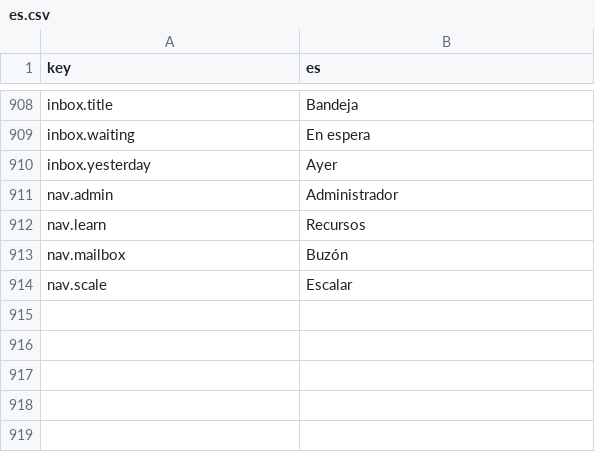
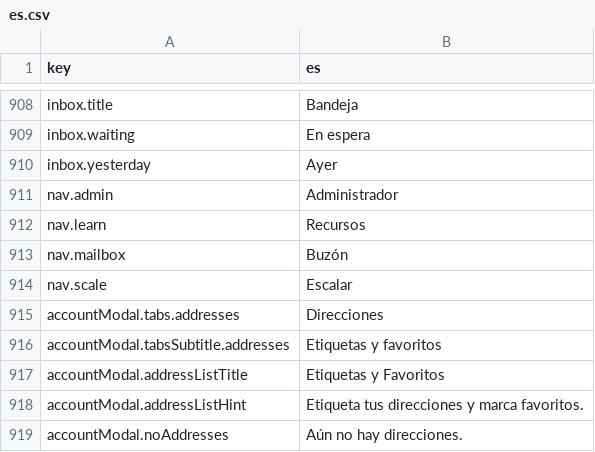
Before and after one commit to mamakdevtest/temp-mail, a CSV file: client/src/locales/es.csv, drawn as a sheet; only a part is shown, gaps mark what is left out.

```diff
--- a/client/src/locales/es.csv
+++ b/client/src/locales/es.csv
@@ -914 +914,6 @@ key,es
 "nav.scale","Escalar"
+"accountModal.tabs.addresses","Direcciones"
+"accountModal.tabsSubtitle.addresses","Etiquetas y favoritos"
+"accountModal.addressListTitle","Etiquetas y Favoritos"
+"accountModal.addressListHint","Etiqueta tus direcciones y marca favoritos."
+"accountModal.noAddresses","Aún no hay direcciones."
```
Also changed, not shown: client/src/locales/de.csv, client/src/locales/fr.csv, 37 other files.
